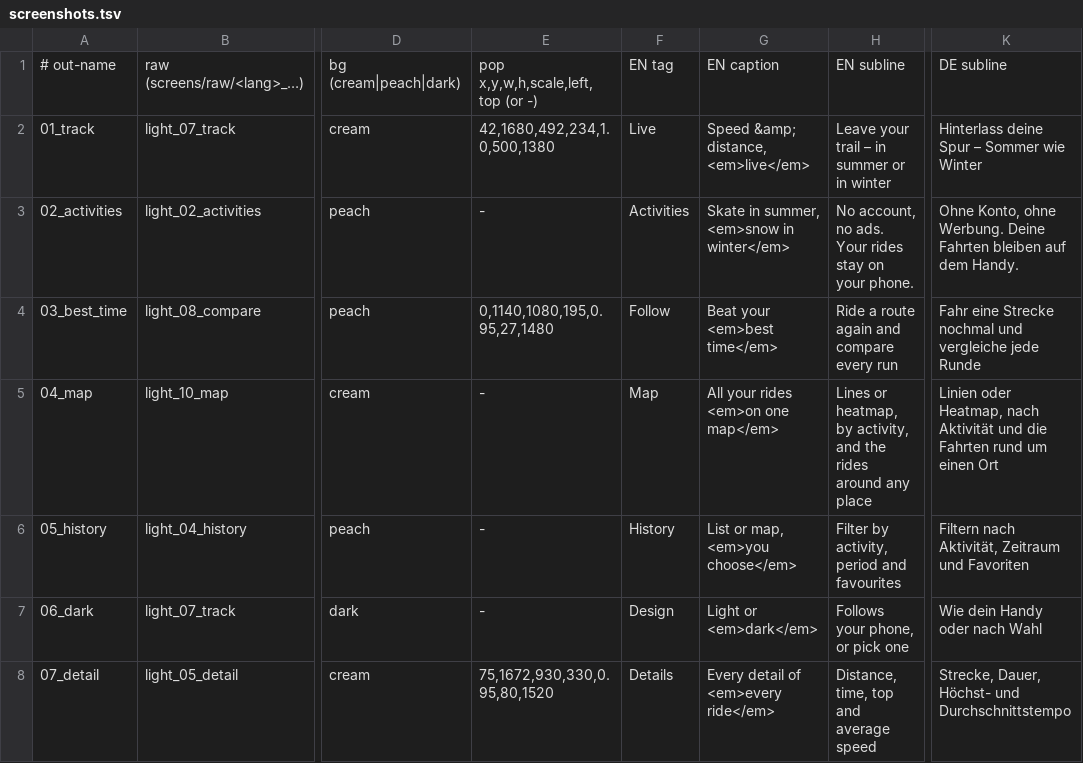
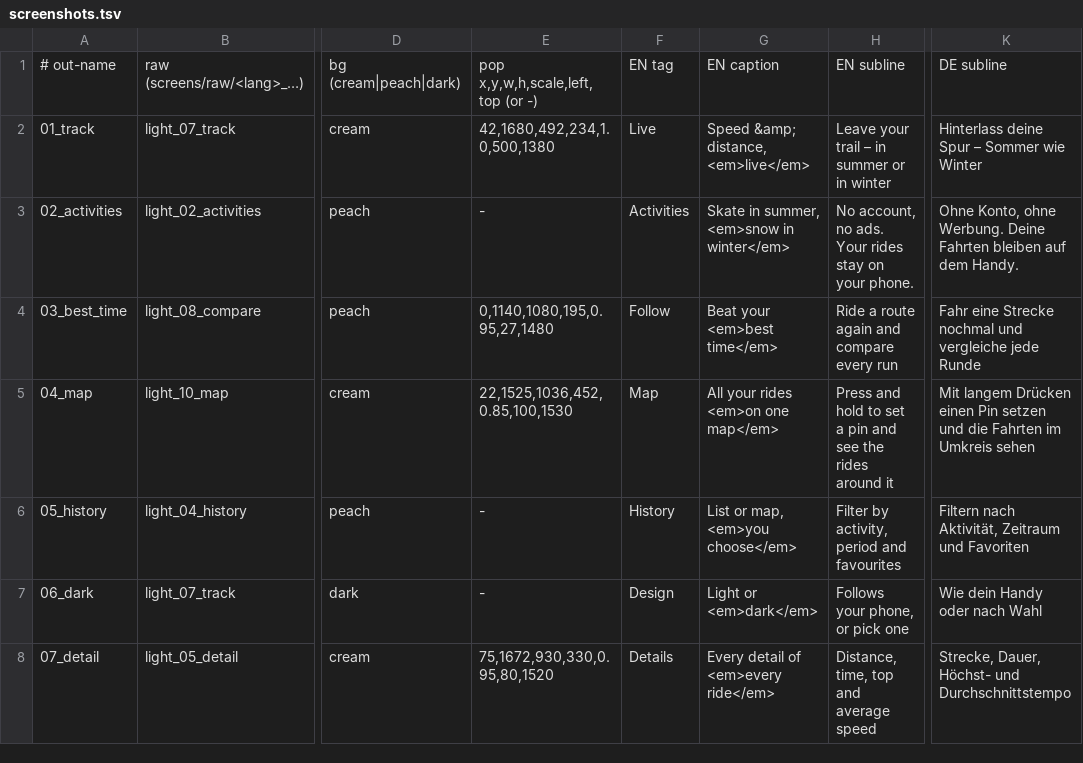
Before and after one commit to Valijuu/Retrail, a TSV file: store/play/screenshots.tsv, drawn as a sheet; only a part is shown, gaps mark what is left out; the diff names each change by its address in the sheet, - before the commit and + after, or states it on an @@ line.

```diff
--- a/store/play/screenshots.tsv
+++ b/store/play/screenshots.tsv
-E5: -
+E5: 22,1525,1036,452,0.85,100,1530
-H5: Lines or heatmap, by activity, and the rides around any place
+H5: Press and hold to set a pin and see the rides around it
-K5: Linien oder Heatmap, nach Aktivität und die Fahrten rund um einen Ort
+K5: Mit langem Drücken einen Pin setzen und die Fahrten im Umkreis sehen
```
Also changed, not shown: 4 other files.
